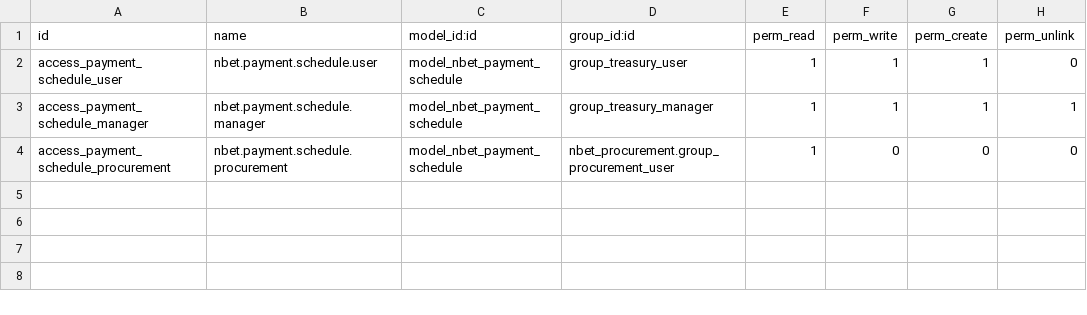
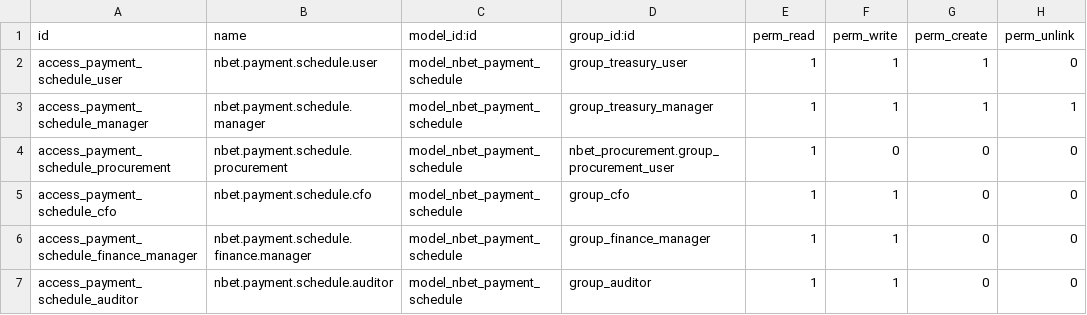
Before and after one commit to dunmi9791/nbet-18, a CSV file: nbet_treasury/security/ir.model.access.csv, drawn as a sheet; the diff names each change by its address in the sheet, - before the commit and + after, or states it on an @@ line.

Commit message:
finance steps

```diff
--- a/nbet_treasury/security/ir.model.access.csv
+++ b/nbet_treasury/security/ir.model.access.csv
+row 5: access_payment_schedule_cfo | nbet.payment.schedule.cfo | model_nbet_payment_schedule | group_cfo | 1 | 1 | 0 | 0
+row 6: access_payment_schedule_finance_manager | nbet.payment.schedule.finance.manager | model_nbet_payment_schedule | group_finance_manager | 1 | 1 | 0 | 0
+row 7: access_payment_schedule_auditor | nbet.payment.schedule.auditor | model_nbet_payment_schedule | group_auditor | 1 | 1 | 0 | 0
```
Also changed, not shown: 8 other files.
